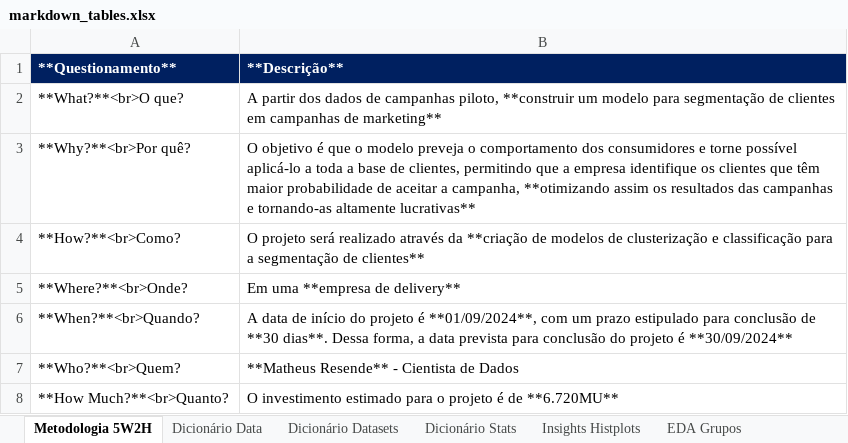
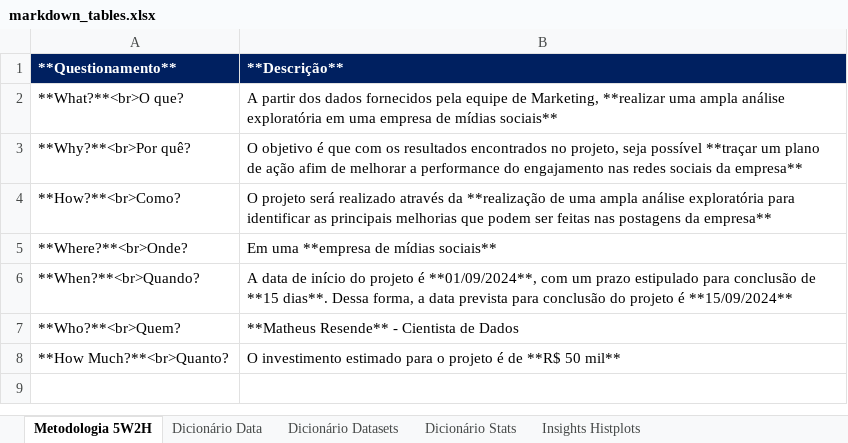
Before and after one commit to matheusresende7/ds_projeto_final_2_eda_rede_social, an Excel workbook: references/markdown_tables.xlsx, sheet Metodologia 5W2H, drawn as a sheet; values as stored, in another font and other column widths than the file's, no borders; the diff names each change by its address in the sheet, - before the commit and + after, or states it on an @@ line.

```diff
--- a/references/markdown_tables.xlsx (sheet Metodologia 5W2H)
+++ b/references/markdown_tables.xlsx (sheet Metodologia 5W2H)
-sheet tab: EDA Grupos
-B2 (**Descrição**): …dos dados de campanhas piloto, **construir um modelo para segmentação de clientes em campanhas de marketing**
+B2 (**Descrição**): …dos dados fornecidos pela equipe de Marketing, **realizar uma ampla análise exploratória em uma empresa de mídias sociais**
-B3 (**Descrição**): …é que o modelo preveja o comportamento dos consumidores e torne possível aplicá-lo a toda a base de clientes, permitindo que a empresa identifique os clientes que têm maior probabilidade de aceitar a campanha, **otimizando assim os resultados das campanhas e tornando-as altamente lucrativas**
+B3 (**Descrição**): …é que com os resultados encontrados no projeto, seja possível **traçar um plano de ação afim de melhorar a performance do engajamento nas redes sociais da empresa**
-B4 (**Descrição**): …através da **criação de modelos de clusterização e classificação para a segmentação de clientes**
+B4 (**Descrição**): …através da **realização de uma ampla análise exploratória para identificar as principais melhorias que podem ser feitas nas postagens da empresa**
-B5 (**Descrição**): Em uma **empresa de delivery**
+B5 (**Descrição**): Em uma **empresa de mídias sociais**
-B6 (**Descrição**): …conclusão de **30 dias**. Dessa forma, a data prevista para conclusão do projeto é **30/09/2024**
+B6 (**Descrição**): …conclusão de **15 dias**. Dessa forma, a data prevista para conclusão do projeto é **15/09/2024**
-B8 (**Descrição**): …é de **6.720MU**
+B8 (**Descrição**): …é de **R$ 50 mil**
```
Also changed, not shown: sheet Dicionário Data, sheet Insights Histplots, sheet Dicionário Datasets, 10 other files.
